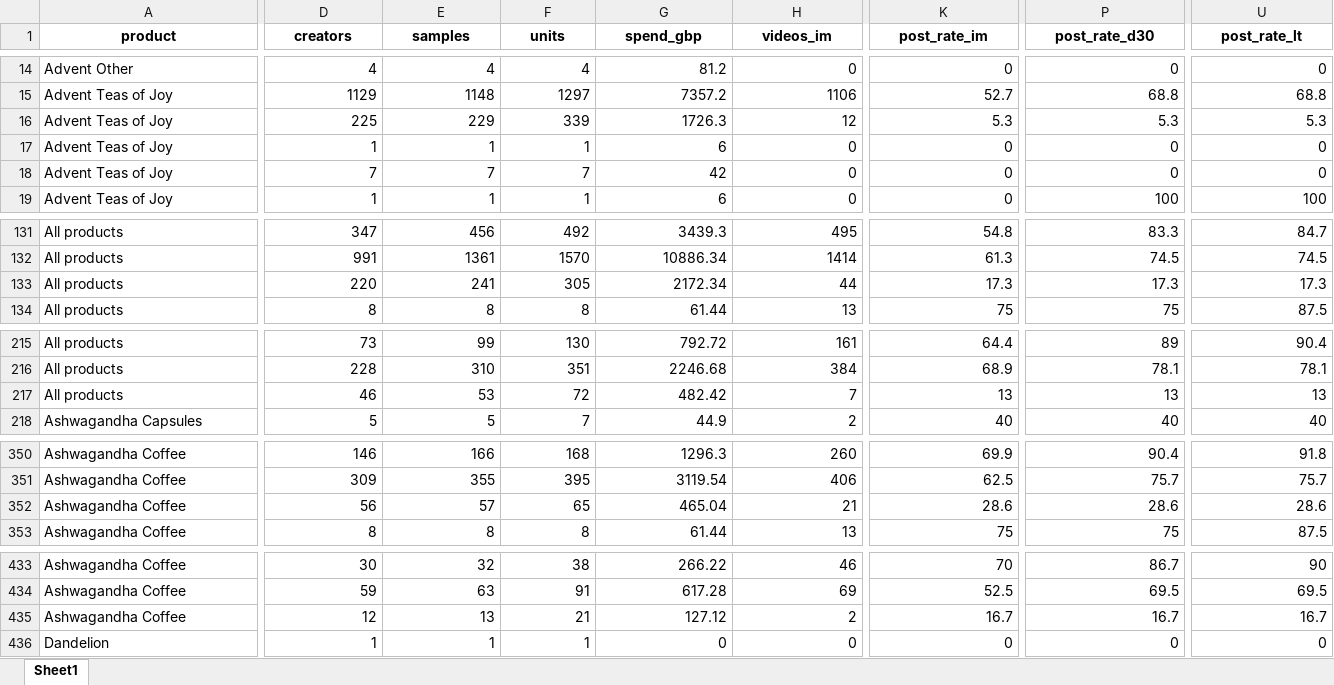
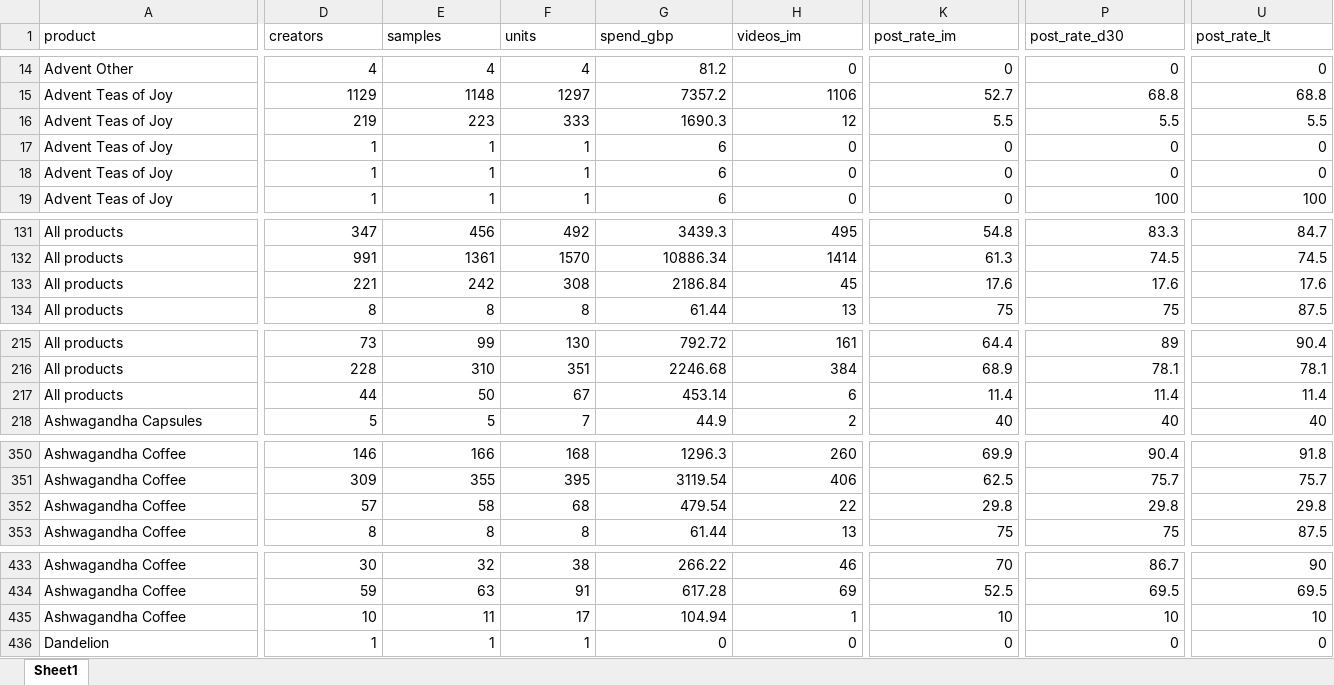
Before and after one commit to aviralgarg-commits/vahdam-sampling-dashboard, an Excel workbook: slab_month_product.xlsx, sheet Sheet1, drawn as a sheet; only a part is shown, gaps mark what is left out; values as stored, in another font and other column widths than the file's, no borders; removed rows and columns are numbered as before the commit, all else as after; rows hold the shown columns only; the diff covers the shown part only; the diff names each change by its address in the sheet, - before the commit and + after, or states it on an @@ line.

```diff
--- a/slab_month_product.xlsx (sheet Sheet1)
+++ b/slab_month_product.xlsx (sheet Sheet1)
@@ A1:U1 bold: on → off, alignment: center → left @@
-D16 (creators): 225
+D16 (creators): 219
-E16 (samples): 229
+E16 (samples): 223
-F16 (units): 339
+F16 (units): 333
-G16 (spend_gbp): 1726.3
+G16 (spend_gbp): 1690.3
-K16 (post_rate_im): 5.3
+K16 (post_rate_im): 5.5
-P16 (post_rate_d30): 5.3
+P16 (post_rate_d30): 5.5
-U16 (post_rate_lt): 5.3
+U16 (post_rate_lt): 5.5
-D18 (creators): 7
+D18 (creators): 1
-E18 (samples): 7
+E18 (samples): 1
-F18 (units): 7
+F18 (units): 1
-G18 (spend_gbp): 42
+G18 (spend_gbp): 6
-D133 (creators): 220
+D133 (creators): 221
-E133 (samples): 241
+E133 (samples): 242
-F133 (units): 305
+F133 (units): 308
-G133 (spend_gbp): 2172.34
+G133 (spend_gbp): 2186.84
-H133 (videos_im): 44
+H133 (videos_im): 45
-K133 (post_rate_im): 17.3
+K133 (post_rate_im): 17.6
-P133 (post_rate_d30): 17.3
+P133 (post_rate_d30): 17.6
-U133 (post_rate_lt): 17.3
+U133 (post_rate_lt): 17.6
-row 217: All products | 46 | 53 | 72 | 482.42 | 7 | 13 | 13 | 13
+row 217: All products | 44 | 50 | 67 | 453.14 | 6 | 11.4 | 11.4 | 11.4
-row 352: Ashwagandha Coffee | 56 | 57 | 65 | 465.04 | 21 | 28.6 | 28.6 | 28.6
+row 352: Ashwagandha Coffee | 57 | 58 | 68 | 479.54 | 22 | 29.8 | 29.8 | 29.8
-row 435: Ashwagandha Coffee | 12 | 13 | 21 | 127.12 | 2 | 16.7 | 16.7 | 16.7
+row 435: Ashwagandha Coffee | 10 | 11 | 17 | 104.94 | 1 | 10 | 10 | 10
```
Also changed, not shown: 81 edited cells and cell formats elsewhere in this sheet, chase_list.xlsx, creator_monthly_video_gmv.xlsx, 21 other files.
